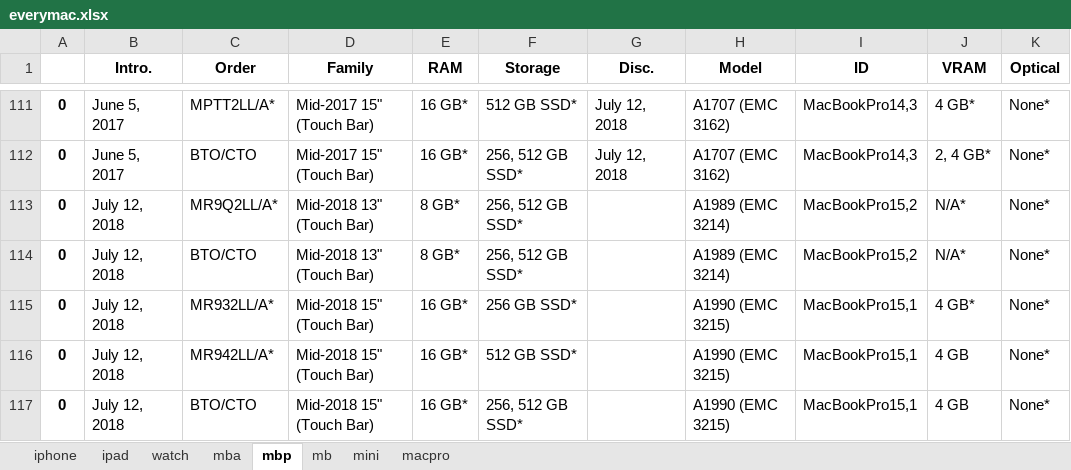
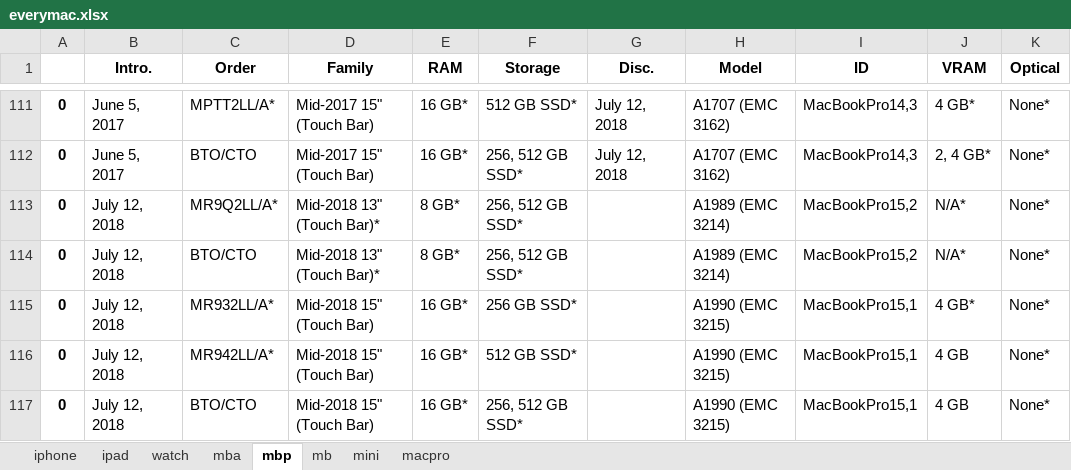
Before and after one commit to aeorxc/aeorxc.github.io, an Excel workbook: everymac.xlsx, sheet mbp, drawn as a sheet; only a part is shown, gaps mark what is left out; values as stored, in another font and other column widths than the file's, no borders; the diff names each change by its address in the sheet, - before the commit and + after, or states it on an @@ line.

```diff
--- a/everymac.xlsx (sheet mbp)
+++ b/everymac.xlsx (sheet mbp)
-D113:D114 (Family): Mid-2018 13" (Touch Bar)
+D113:D114 (Family): Mid-2018 13" (Touch Bar)*
```
Also changed, not shown: sheet ipad, sheet mini, sheet mba.
